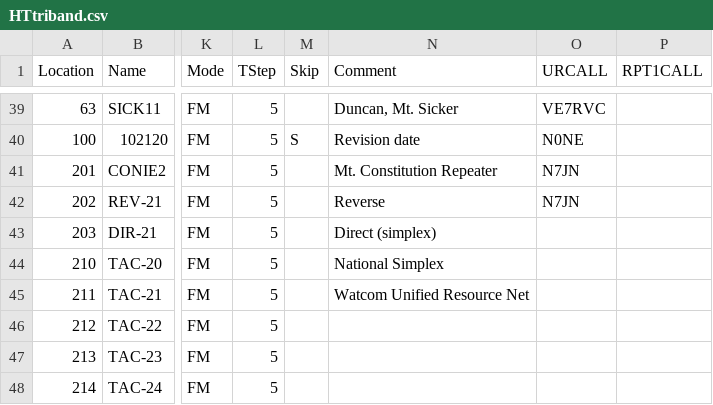
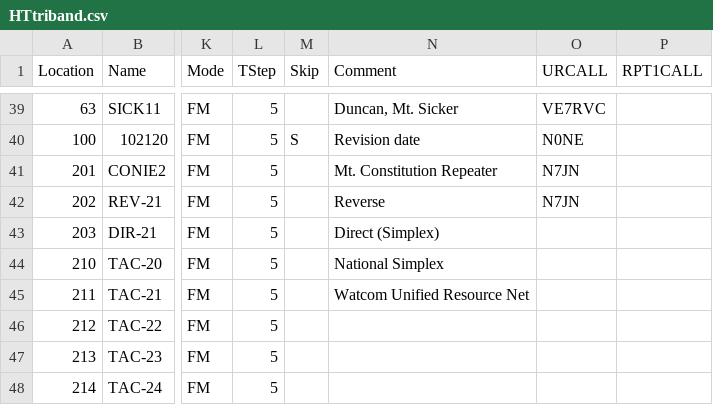
Before and after one commit to bhhoyer/SJACSflist, a CSV file: reffiles/HTtriband.csv, drawn as a sheet; only a part is shown, gaps mark what is left out; the diff names each change by its address in the sheet, - before the commit and + after, or states it on an @@ line.

Commit message:
Capitalized simplex

```diff
--- a/reffiles/HTtriband.csv
+++ b/reffiles/HTtriband.csv
-N43 (Comment): Direct (simplex)
+N43 (Comment): Direct (Simplex)
```
